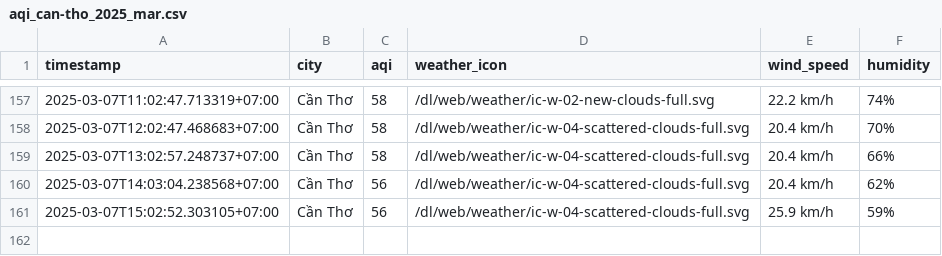
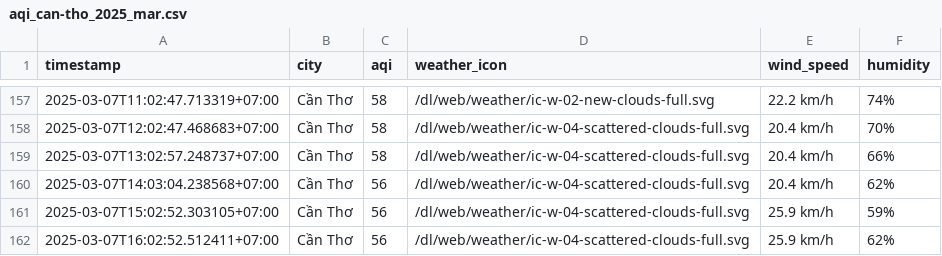
Before and after one commit to nghiahsgs/iqair-dataset, a CSV file: result/can-tho/aqi_can-tho_2025_mar.csv, drawn as a sheet; only a part is shown, gaps mark what is left out.

```diff
--- a/result/can-tho/aqi_can-tho_2025_mar.csv
+++ b/result/can-tho/aqi_can-tho_2025_mar.csv
@@ -161 +161,2 @@ timestamp,city,aqi,weather_icon,wind_speed,humidity
 2025-03-07T15:02:52.303105+07:00,Cần Thơ,56,/dl/web/weather/ic-w-04-scattered-clouds-full.svg,25.9 km/h,59%
+2025-03-07T16:02:52.512411+07:00,Cần Thơ,56,/dl/web/weather/ic-w-04-scattered-clouds-full.svg,25.9 km/h,62%
```
Also changed, not shown: result/hai-phong/aqi_hai-phong_2025_mar.csv, result/hue/aqi_hue_2025_mar.csv, 2 other files.
